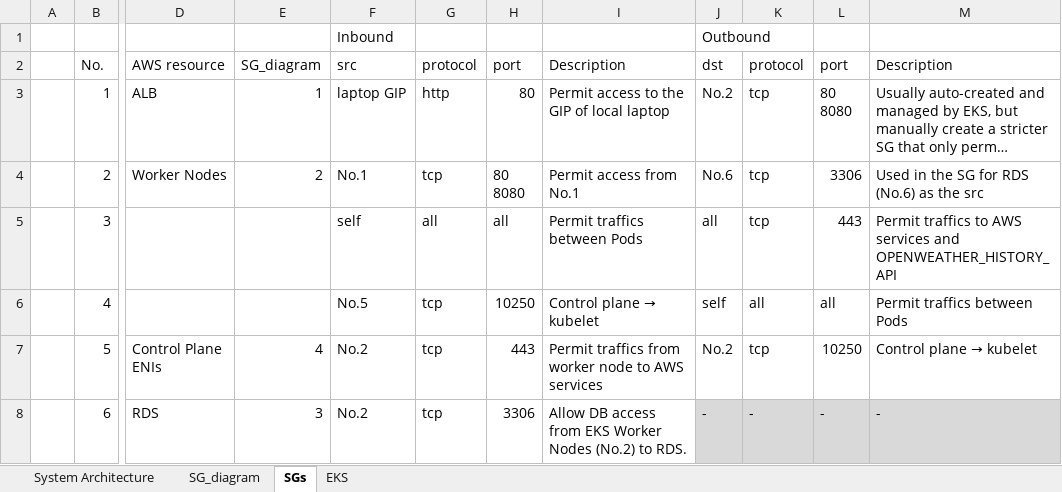
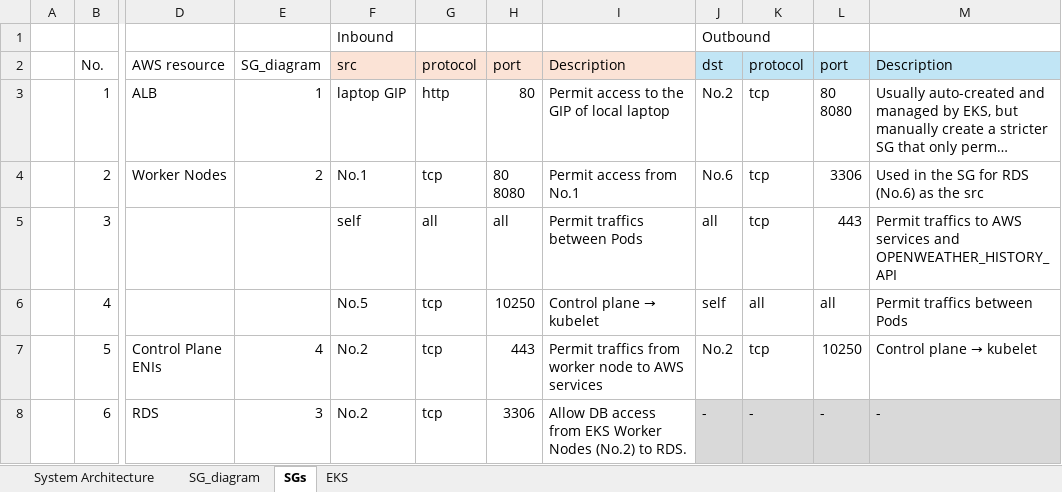
Before and after one commit to ryo-ta-na/GraphApp_202511, an Excel workbook: docs/Design/NW/NW_design_byosg.xlsx, sheet SGs, drawn as a sheet; only a part is shown, gaps mark what is left out; long unchanged cells end in …; values as stored, in another font and other column widths than the file's, no borders; the diff names each change by its address in the sheet, - before the commit and + after, or states it on an @@ line.

Commit message:
Edited Manual, NW design, and k8s manifest files

```diff
--- a/docs/Design/NW/NW_design_byosg.xlsx (sheet SGs)
+++ b/docs/Design/NW/NW_design_byosg.xlsx (sheet SGs)
-F2:I2 fill: none
+F2:I2 fill: #FBE3D6
-J2:M2 fill: none
+J2:M2 fill: #C1E5F5
```
Also changed, not shown: 3 other files.
